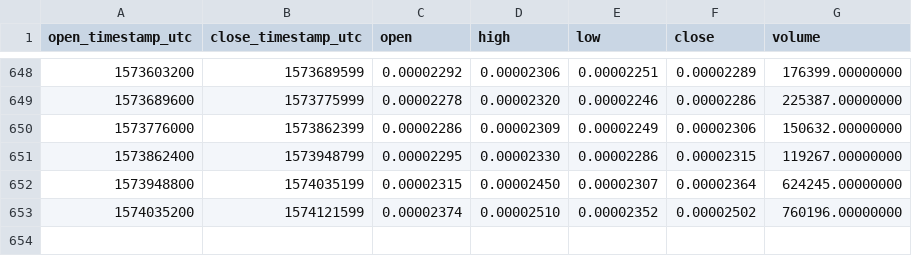
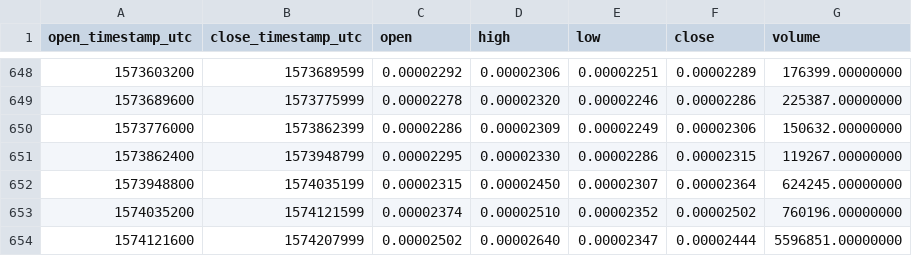
Before and after one commit to cryptobigbro/binance-VIABTC, a CSV file: binance-VIABTC-1d.csv, drawn as a sheet; only a part is shown, gaps mark what is left out; the diff names each change by its address in the sheet, - before the commit and + after, or states it on an @@ line.

Commit message:
Update OHLCV data.

```diff
--- a/binance-VIABTC-1d.csv
+++ b/binance-VIABTC-1d.csv
+row 654: 1574121600 | 1574207999 | 0.00002502 | 0.00002640 | 0.00002347 | 0.00002444 | 5596851.00000000
```
Also changed, not shown: 1 other file.
